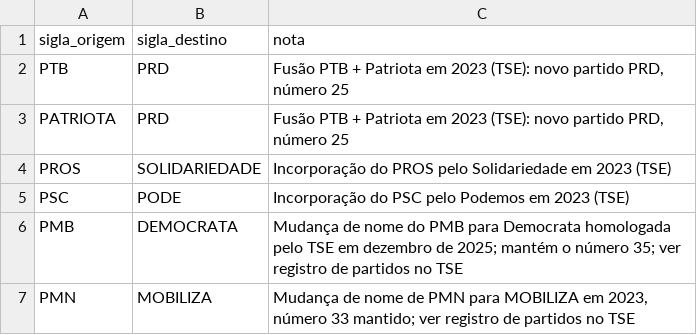
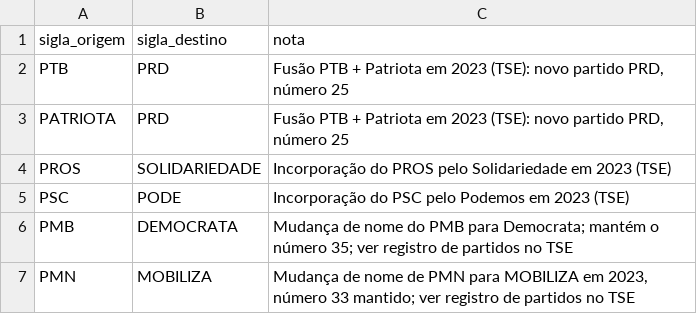
Before and after one commit to rotamgyn/quem-manda-aqui, a CSV file: dados-comuns/partidos-equivalencias.csv, drawn as a sheet.

```diff
--- a/dados-comuns/partidos-equivalencias.csv
+++ b/dados-comuns/partidos-equivalencias.csv
@@ -5,3 +5,3 @@ PROS,SOLIDARIEDADE,"Incorporação do PROS pelo Solidariedade em 2023 (TSE)"
 PSC,PODE,"Incorporação do PSC pelo Podemos em 2023 (TSE)"
-PMB,DEMOCRATA,"Mudança de nome do PMB para Democrata homologada pelo TSE em dezembro de 2025; mantém o número 35; ver registro de partidos no TSE"
+PMB,DEMOCRATA,"Mudança de nome do PMB para Democrata; mantém o número 35; ver registro de partidos no TSE"
 PMN,MOBILIZA,"Mudança de nome de PMN para MOBILIZA em 2023, número 33 mantido; ver registro de partidos no TSE"
```
Also changed, not shown: 3 other files.
